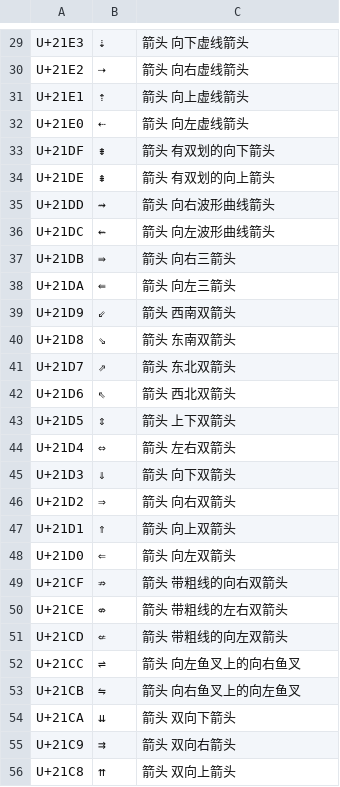
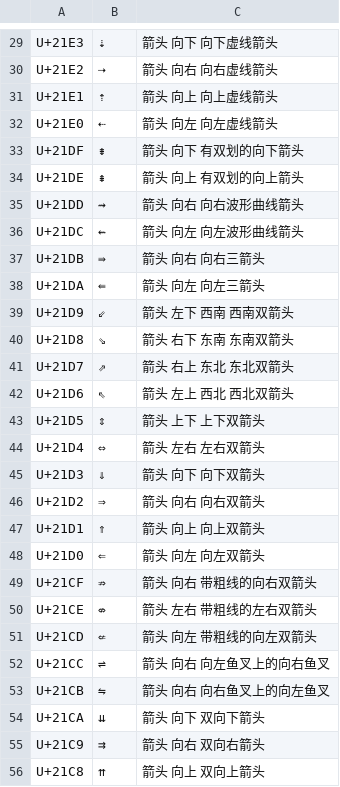
Before and after one commit to devome/wubi-symbols, a TSV file: symbols/arrow.tsv, drawn as a sheet; only a part is shown, gaps mark what is left out; the diff covers the shown part only; the diff names each change by its address in the sheet, - before the commit and + after, or states it on an @@ line.

```diff
--- a/symbols/arrow.tsv
+++ b/symbols/arrow.tsv
-C29: 箭头 向下虚线箭头
+C29: 箭头 向下 向下虚线箭头
-C30: 箭头 向右虚线箭头
+C30: 箭头 向右 向右虚线箭头
-C31: 箭头 向上虚线箭头
+C31: 箭头 向上 向上虚线箭头
-C32: 箭头 向左虚线箭头
+C32: 箭头 向左 向左虚线箭头
-C33: 箭头 有双划的向下箭头
+C33: 箭头 向下 有双划的向下箭头
-C34: 箭头 有双划的向上箭头
+C34: 箭头 向上 有双划的向上箭头
-C35: 箭头 向右波形曲线箭头
+C35: 箭头 向右 向右波形曲线箭头
-C36: 箭头 向左波形曲线箭头
+C36: 箭头 向左 向左波形曲线箭头
-C37: 箭头 向右三箭头
+C37: 箭头 向右 向右三箭头
-C38: 箭头 向左三箭头
+C38: 箭头 向左 向左三箭头
-C39: 箭头 西南双箭头
+C39: 箭头 左下 西南 西南双箭头
-C40: 箭头 东南双箭头
+C40: 箭头 右下 东南 东南双箭头
-C41: 箭头 东北双箭头
+C41: 箭头 右上 东北 东北双箭头
-C42: 箭头 西北双箭头
+C42: 箭头 左上 西北 西北双箭头
-C43: 箭头 上下双箭头
+C43: 箭头 上下 上下双箭头
-C44: 箭头 左右双箭头
+C44: 箭头 左右 左右双箭头
-C45: 箭头 向下双箭头
+C45: 箭头 向下 向下双箭头
-C46: 箭头 向右双箭头
+C46: 箭头 向右 向右双箭头
-C47: 箭头 向上双箭头
+C47: 箭头 向上 向上双箭头
-C48: 箭头 向左双箭头
+C48: 箭头 向左 向左双箭头
-C49: 箭头 带粗线的向右双箭头
+C49: 箭头 向右 带粗线的向右双箭头
-C50: 箭头 带粗线的左右双箭头
+C50: 箭头 左右 带粗线的左右双箭头
-C51: 箭头 带粗线的向左双箭头
+C51: 箭头 向左 带粗线的向左双箭头
-C52: 箭头 向左鱼叉上的向右鱼叉
+C52: 箭头 向右 向左鱼叉上的向右鱼叉
-C53: 箭头 向右鱼叉上的向左鱼叉
+C53: 箭头 向右 向右鱼叉上的向左鱼叉
-C54: 箭头 双向下箭头
+C54: 箭头 向下 双向下箭头
-C55: 箭头 双向右箭头
+C55: 箭头 向右 双向右箭头
-C56: 箭头 双向上箭头
+C56: 箭头 向上 双向上箭头
```
Also changed, not shown: 78 edited cells elsewhere in this file, symbols/direction.tsv, symbols/emoji.tsv, 6 other files.
